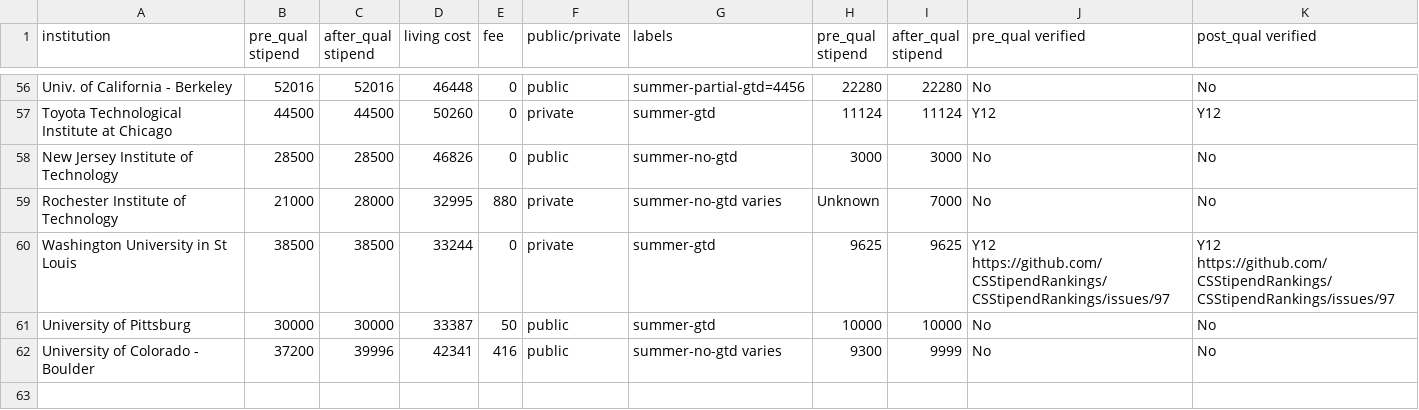
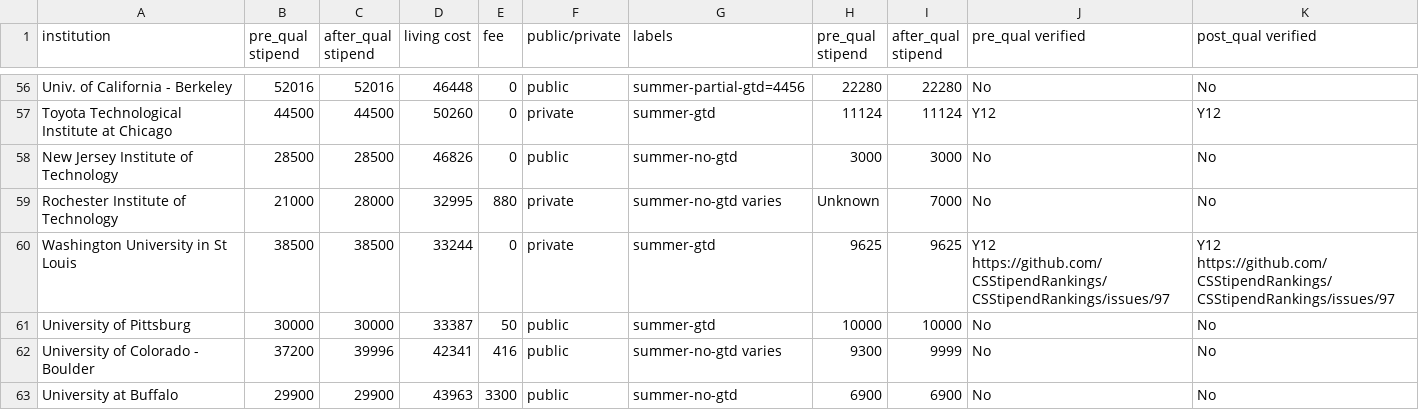
Before and after one commit to CSStipendRankings/CSStipendRankings, a CSV file: stipend-us.csv, drawn as a sheet; only a part is shown, gaps mark what is left out; the diff names each change by its address in the sheet, - before the commit and + after, or states it on an @@ line.

Commit message:
update University of Buffalo

```diff
--- a/stipend-us.csv
+++ b/stipend-us.csv
+row 63: University at Buffalo | 29900 | 29900 | 43963 | 3300 | public | summer-no-gtd | 6900 | 6900 | No | No
```
